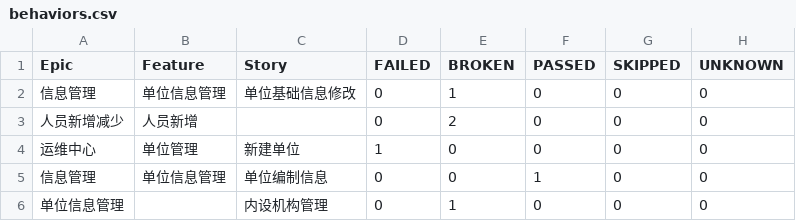
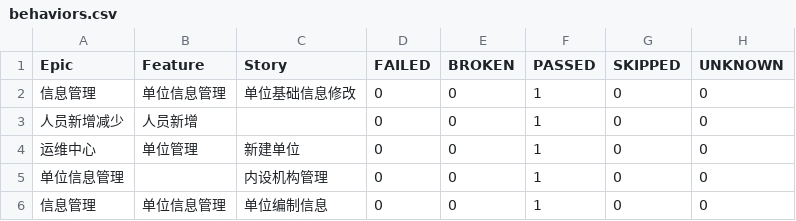
Before and after one commit to liulong0608/PublicInstitutionSystem, a CSV file: report/html/data/behaviors.csv, drawn as a sheet.

```diff
--- a/report/html/data/behaviors.csv
+++ b/report/html/data/behaviors.csv
@@ -1,6 +1,6 @@
 "Epic","Feature","Story","FAILED","BROKEN","PASSED","SKIPPED","UNKNOWN"
-"信息管理","单位信息管理","单位基础信息修改","0","1","0","0","0"
-"人员新增减少","人员新增","","0","2","0","0","0"
-"运维中心","单位管理","新建单位","1","0","0","0","0"
+"信息管理","单位信息管理","单位基础信息修改","0","0","1","0","0"
+"人员新增减少","人员新增","","0","0","1","0","0"
+"运维中心","单位管理","新建单位","0","0","1","0","0"
+"单位信息管理","","内设机构管理","0","0","1","0","0"
 "信息管理","单位信息管理","单位编制信息","0","0","1","0","0"
-"单位信息管理","","内设机构管理","0","1","0","0","0"
```
Also changed, not shown: report/html/data/suites.csv, 50 other files.
